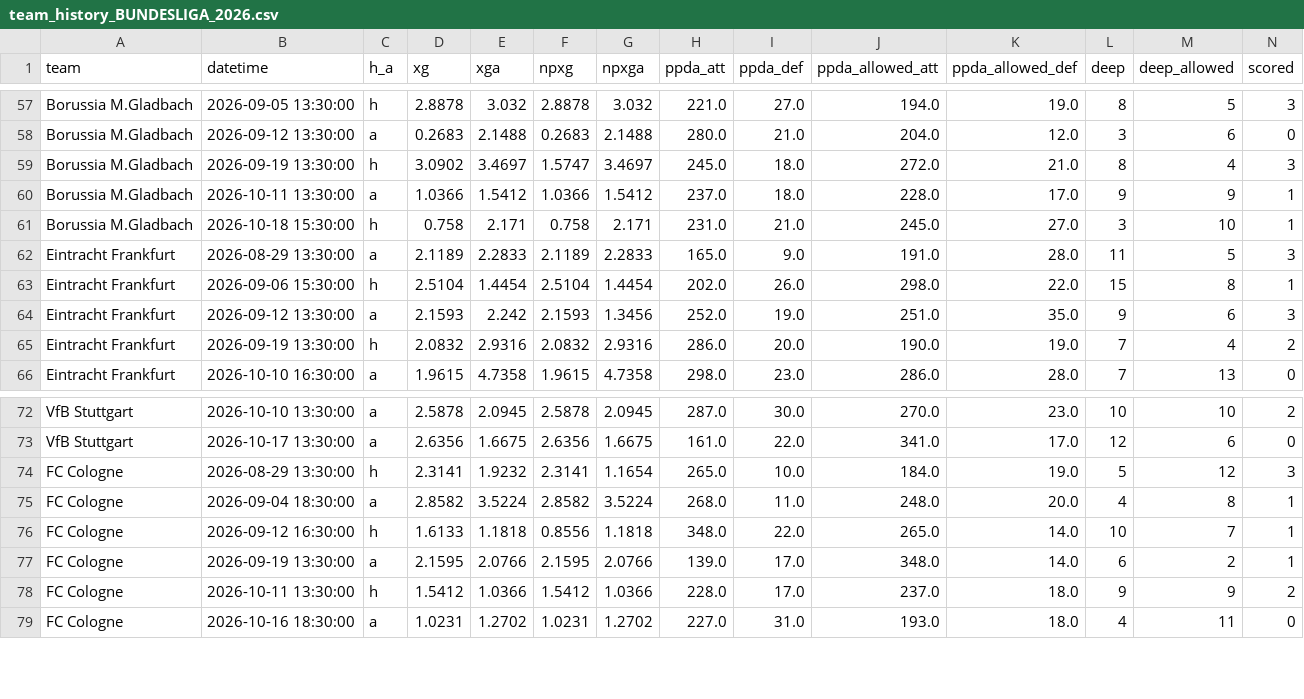
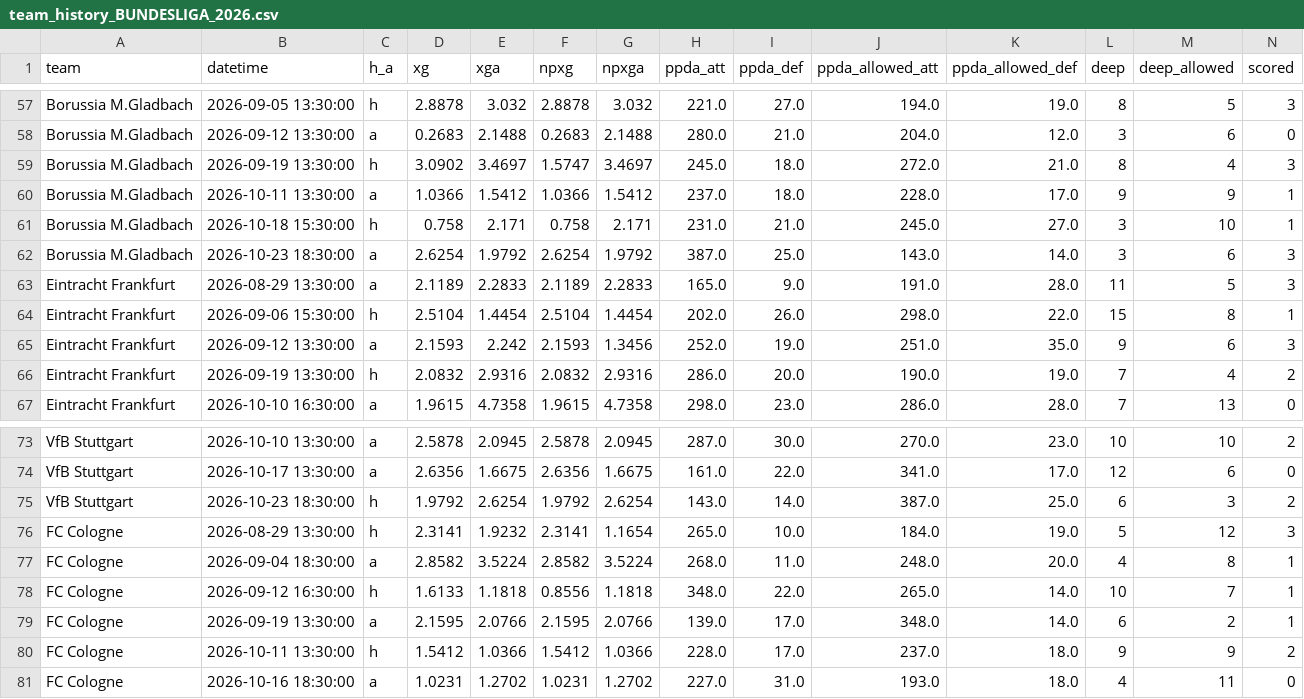
Before and after one commit to dndud3377/footy, a CSV file: data/raw/understat/team_history_BUNDESLIGA_2026.csv, drawn as a sheet; only a part is shown, gaps mark what is left out; rows hold the shown columns only; the diff names each change by its address in the sheet, - before the commit and + after, or states it on an @@ line.

```diff
--- a/data/raw/understat/team_history_BUNDESLIGA_2026.csv
+++ b/data/raw/understat/team_history_BUNDESLIGA_2026.csv
+row 62: Borussia M.Gladbach | 2026-10-23 18:30:00 | a | 2.6254 | 1.9792 | 2.6254 | 1.9792 | 387.0 | 25.0 | 143.0 | 14.0 | 3 | 6 | 3
+row 75: VfB Stuttgart | 2026-10-23 18:30:00 | h | 1.9792 | 2.6254 | 1.9792 | 2.6254 | 143.0 | 14.0 | 387.0 | 25.0 | 6 | 3 | 2
```
Also changed, not shown: data/processed/fixtures.csv, data/raw/understat/players_BUNDESLIGA_2026.csv, 24 other files.
